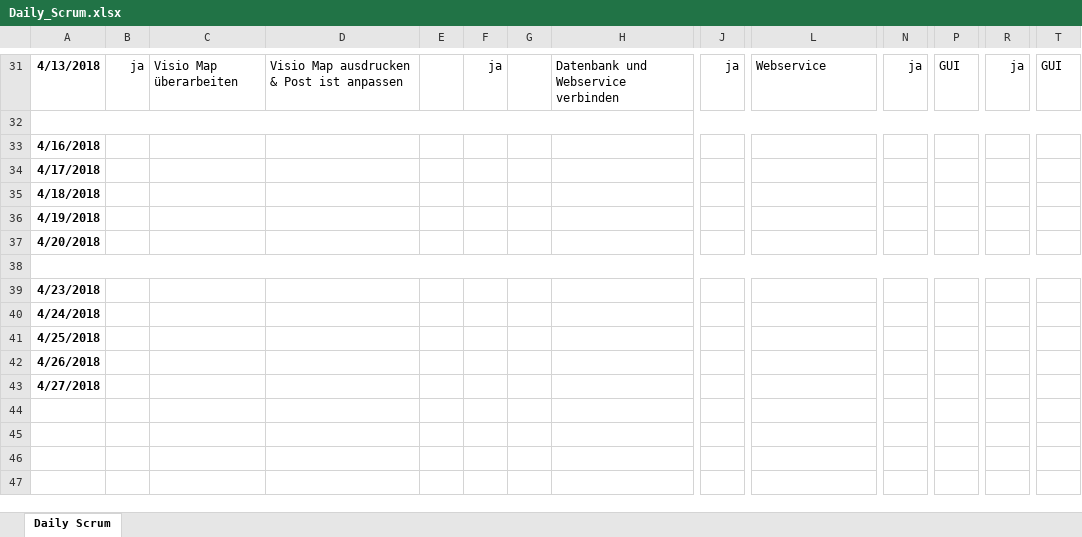
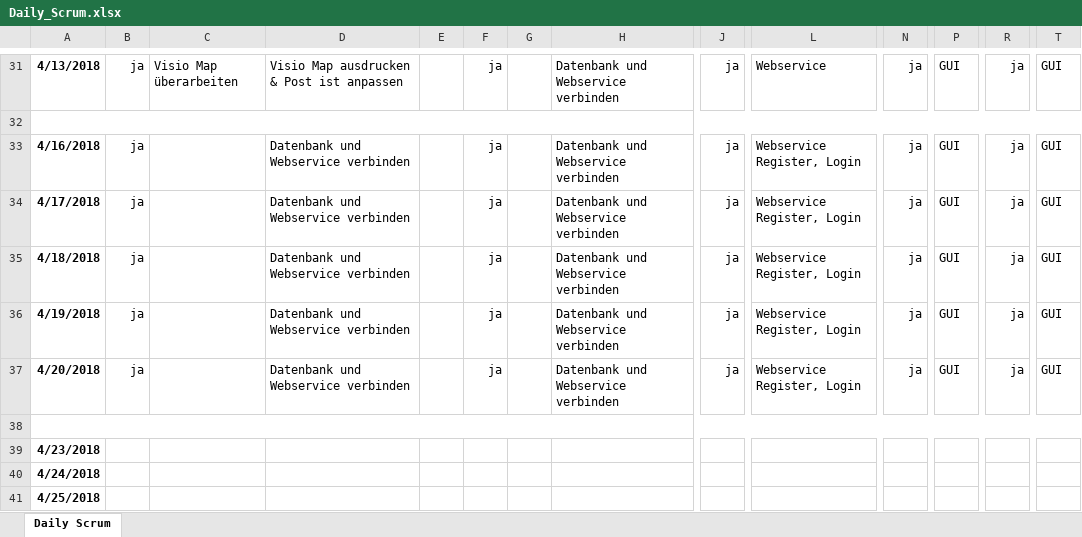
Before and after one commit to AngelikaBabin/Sportverwaltung, an Excel workbook: Documents/Daily_Scrum.xlsx, sheet Daily Scrum, drawn as a sheet; only a part is shown, gaps mark what is left out; the shorter side is filled out with more unchanged rows; values as stored, in another font and other column widths than the file's, no borders; conditional formats not drawn; the diff names each change by its address in the sheet, - before the commit and + after, or states it on an @@ line.

Commit message:
Updated Daily Scrum

```diff
--- a/Documents/Daily_Scrum.xlsx (sheet Daily Scrum)
+++ b/Documents/Daily_Scrum.xlsx (sheet Daily Scrum)
-B33:B37: (empty)
+B33:B37: ja
-D33:D37: (empty)
+D33:D37: Datenbank und Webservice verbinden
-F33:F37: (empty)
+F33:F37: ja
-H33:H37: (empty)
+H33:H37: Datenbank und Webservice verbinden
-J33:J37: (empty)
+J33:J37: ja
-L33:L37: (empty)
+L33:L37: Webservice Register, Login
-N33:N37: (empty)
+N33:N37: ja
-P33:P37: (empty)
+P33:P37: GUI
-R33:R37: (empty)
+R33:R37: ja
-T33:T37: (empty)
+T33:T37: GUI
```
